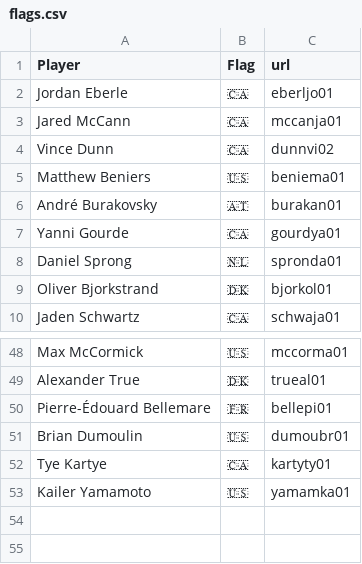
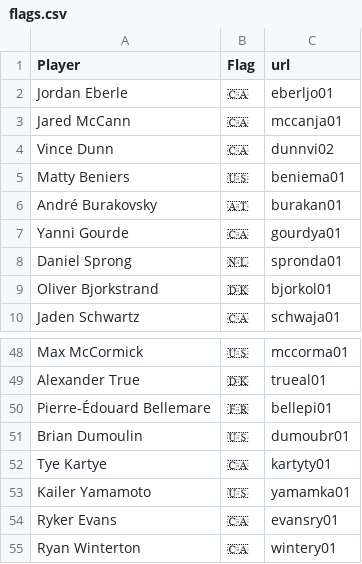
Before and after one commit to FrenchKheldar/kraken-charts, a CSV file: flags.csv, drawn as a sheet; only a part is shown, gaps mark what is left out.

```diff
--- a/flags.csv
+++ b/flags.csv
@@ -4,3 +4,3 @@ Jared McCann,🇨🇦,mccanja01
 Vince Dunn,🇨🇦,dunnvi02
-Matthew Beniers,🇺🇸,beniema01
+Matty Beniers,🇺🇸,beniema01
 André Burakovsky,🇦🇹,burakan01
@@ -53 +53,3 @@ Tye Kartye,🇨🇦,kartyty01
 Kailer Yamamoto,🇺🇸,yamamka01
+Ryker Evans,🇨🇦,evansry01
+Ryan Winterton,🇨🇦,wintery01
```
Also changed, not shown: goalies-2021-2022.csv, goalies-2022-2023.csv, 35 other files.
